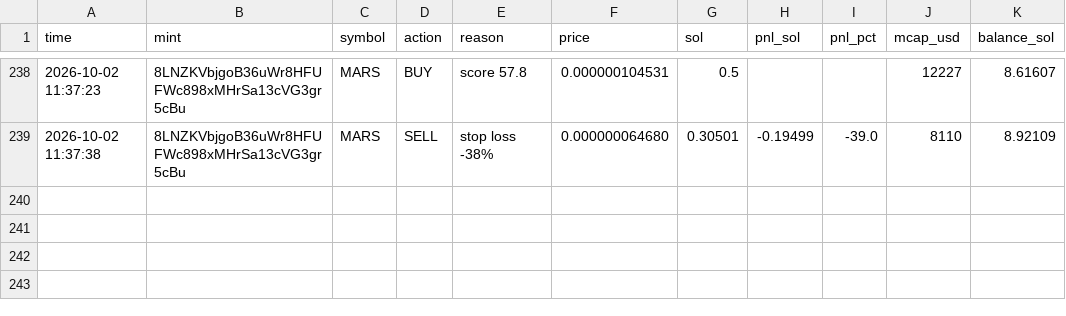
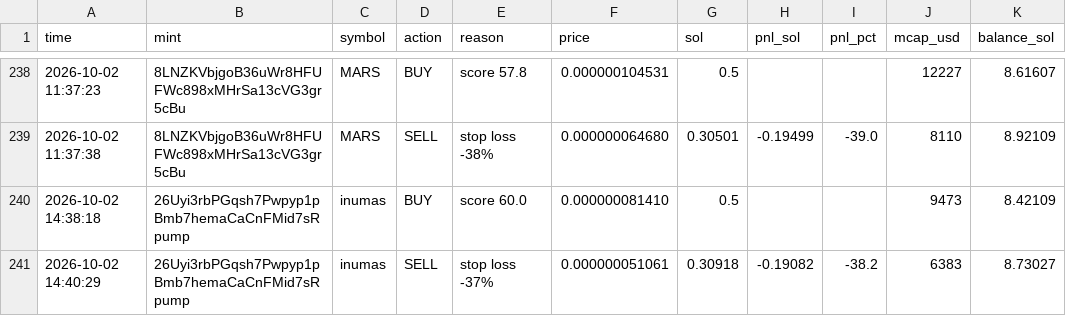
Before and after one commit to Avilliana/Pump-bot, a CSV file: logs/trades.csv, drawn as a sheet; only a part is shown, gaps mark what is left out; the diff names each change by its address in the sheet, - before the commit and + after, or states it on an @@ line.

```diff
--- a/logs/trades.csv
+++ b/logs/trades.csv
+row 240: 2026-10-02 14:38:18 | 26Uyi3rbPGqsh7Pwpyp1pBmb7hemaCaCnFMid7sRpump | inumas | BUY | score 60.0 | 0.000000081410 | 0.5 |  |  | 9473 | 8.42109
+row 241: 2026-10-02 14:40:29 | 26Uyi3rbPGqsh7Pwpyp1pBmb7hemaCaCnFMid7sRpump | inumas | SELL | stop loss -37% | 0.000000051061 | 0.30918 | -0.19082 | -38.2 | 6383 | 8.73027
```
Also changed, not shown: logs/equity.csv, 3 other files.
